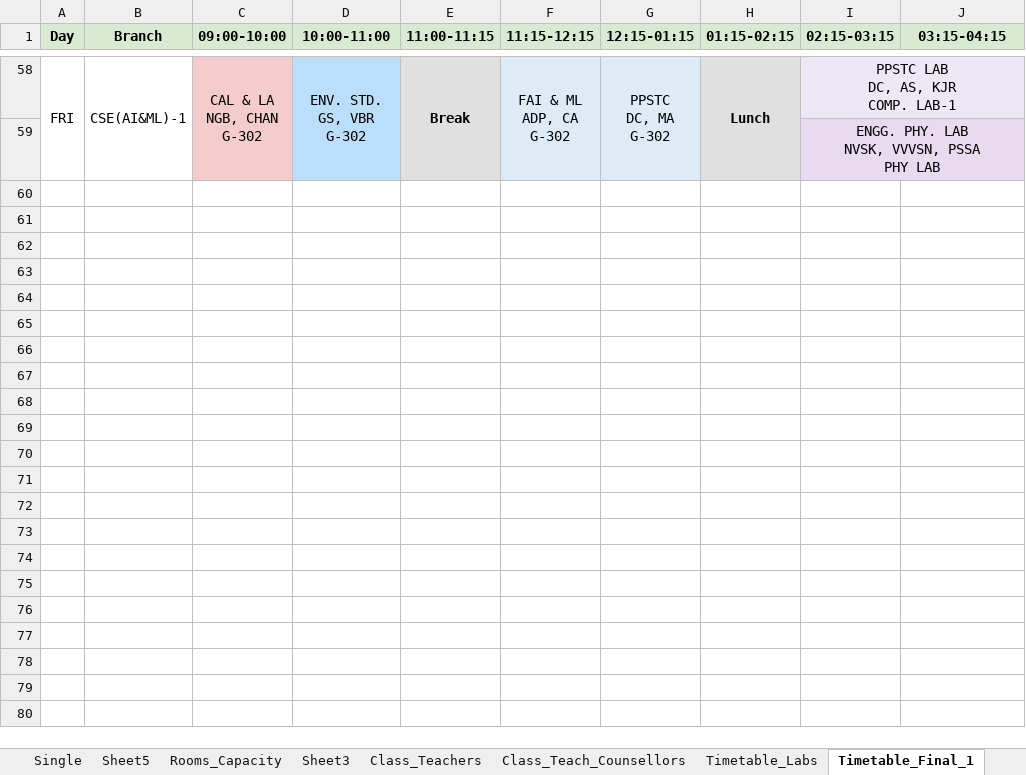
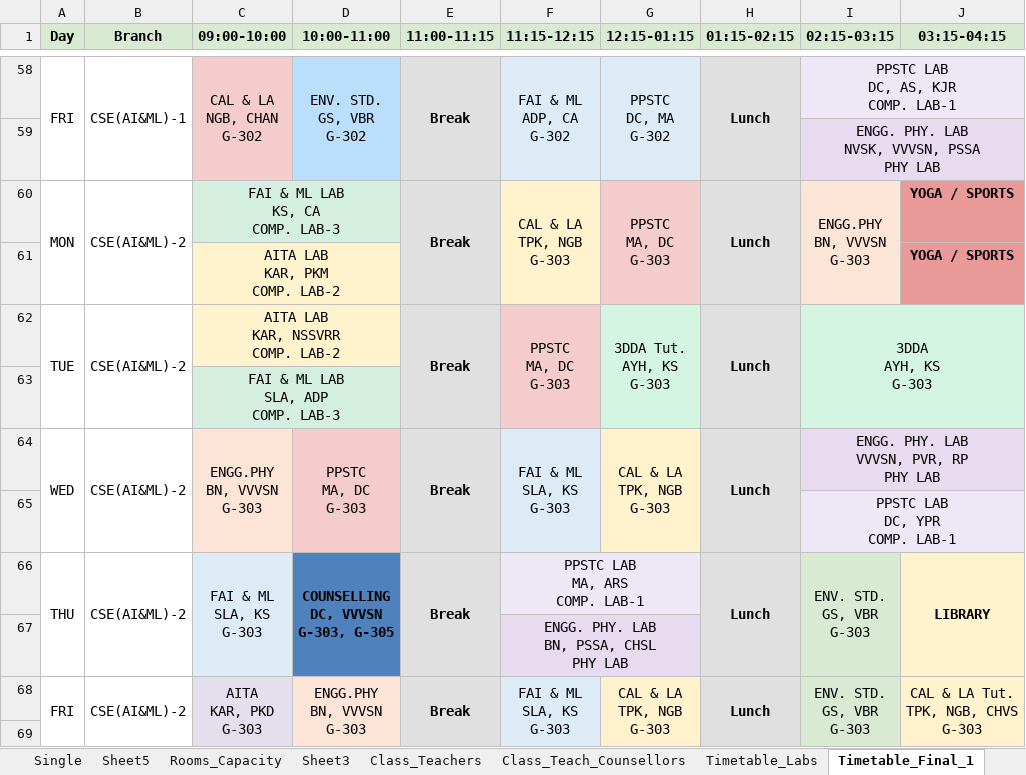
Before and after one commit to saran-neralla7/tt-analytics, an Excel workbook: timetables/1st Sem TIME TABLE 2026-2027_1.1.xlsx, sheet Timetable_Final_1, drawn as a sheet; only a part is shown, gaps mark what is left out; values as stored, in another font and other column widths than the file's, no borders; charts and pictures not drawn; ↵ is a line break in a cell; the diff covers the shown part only; the diff names each change by its address in the sheet, - before the commit and + after, or states it on an @@ line.

Commit message:
Sync updated timetable from Timetable_Final (ESAM/COM labs, ARM faculty, ECE-1/2/VLSI updates)

```diff
--- a/timetables/1st Sem TIME TABLE 2026-2027_1.1.xlsx (sheet Timetable_Final_1)
+++ b/timetables/1st Sem TIME TABLE 2026-2027_1.1.xlsx (sheet Timetable_Final_1)
@@ row 60 unhidden: MON | CSE(AI&ML)-2 | FAI & ML LAB ↵ KS, CA ↵ COMP. LAB-3 |  | Break | CAL & LA ↵ TPK, NGB ↵ G-303 | PPSTC ↵ MA, DC ↵ G-303 | Lunch | ENGG.PHY ↵ BN, VVVSN ↵ G-303 | YOGA / SPORTS @@
@@ row 61 unhidden:  |  | AITA LAB ↵ KAR, PKM ↵ COMP. LAB-2 |  |  |  |  |  |  | YOGA / SPORTS @@
@@ row 62 unhidden: TUE | CSE(AI&ML)-2 | AITA LAB ↵ KAR, NSSVRR ↵ COMP. LAB-2 |  | Break | PPSTC ↵ MA, DC ↵ G-303 | 3DDA Tut. ↵ AYH, KS ↵ G-303 | Lunch | 3DDA ↵ AYH, KS ↵ G-303 @@
@@ row 63 unhidden:  |  | FAI & ML LAB ↵ SLA, ADP ↵ COMP. LAB-3 @@
@@ row 64 unhidden: WED | CSE(AI&ML)-2 | ENGG.PHY ↵ BN, VVVSN ↵ G-303 | PPSTC ↵ MA, DC ↵ G-303 | Break | FAI & ML ↵ SLA, KS ↵ G-303 | CAL & LA ↵ TPK, NGB ↵ G-303 | Lunch | ENGG. PHY. LAB ↵ VVVSN, PVR, RP ↵ PHY LAB @@
@@ row 65 unhidden:  |  |  |  |  |  |  |  | PPSTC LAB ↵ DC, YPR ↵ COMP. LAB-1 @@
@@ row 66 unhidden: THU | CSE(AI&ML)-2 | FAI & ML ↵ SLA, KS ↵ G-303 | COUNSELLING ↵ DC, VVVSN ↵ G-303, G-305 | Break | PPSTC LAB ↵ MA, ARS ↵ COMP. LAB-1 |  | Lunch | ENV. STD. ↵ GS, VBR ↵ G-303 | LIBRARY @@
@@ row 67 unhidden:  |  |  |  |  | ENGG. PHY. LAB ↵ BN, PSSA, CHSL ↵ PHY LAB @@
@@ row 68 unhidden: FRI | CSE(AI&ML)-2 | AITA ↵ KAR, PKD ↵ G-303 | ENGG.PHY ↵ BN, VVVSN ↵ G-303 | Break | FAI & ML ↵ SLA, KS ↵ G-303 | CAL & LA ↵ TPK, NGB ↵ G-303 | Lunch | ENV. STD. ↵ GS, VBR ↵ G-303 | CAL & LA Tut. ↵ TPK, NGB, CHVS ↵ G-303 @@
+row 69: (empty)
```
Also changed, not shown: 33 added rows and 78 hidden or unhidden rows elsewhere in this sheet, sheet Sheet2, sheet Timetable_Final, sheet Sheet3, other sheet tabs, hidden cells, charts or pictures, 1 other file.
